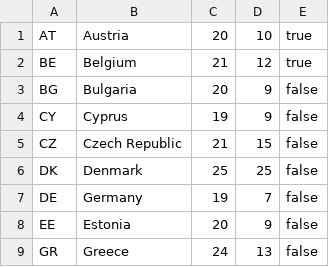
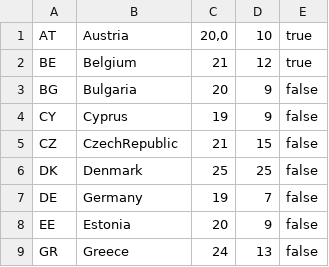
Before and after one commit to SzymonMiskiewicz/PROJECT_MAIN_1, a CSV file: vat-eu.csv, drawn as a sheet; only a part is shown.

```diff
--- a/vat-eu.csv
+++ b/vat-eu.csv
@@ -1,2 +1,2 @@
-AT	Austria	20	10	true
+AT	Austria	20,0	10	true
 BE	Belgium	21	12	true
@@ -4,3 +4,3 @@ BG	Bulgaria	20	9	false
 CY	Cyprus	19	9	false
-CZ	Czech Republic	21	15	false
+CZ	CzechRepublic	21	15	false
 DK	Denmark	25	25	false
```
Also changed, not shown: 3 other files.
